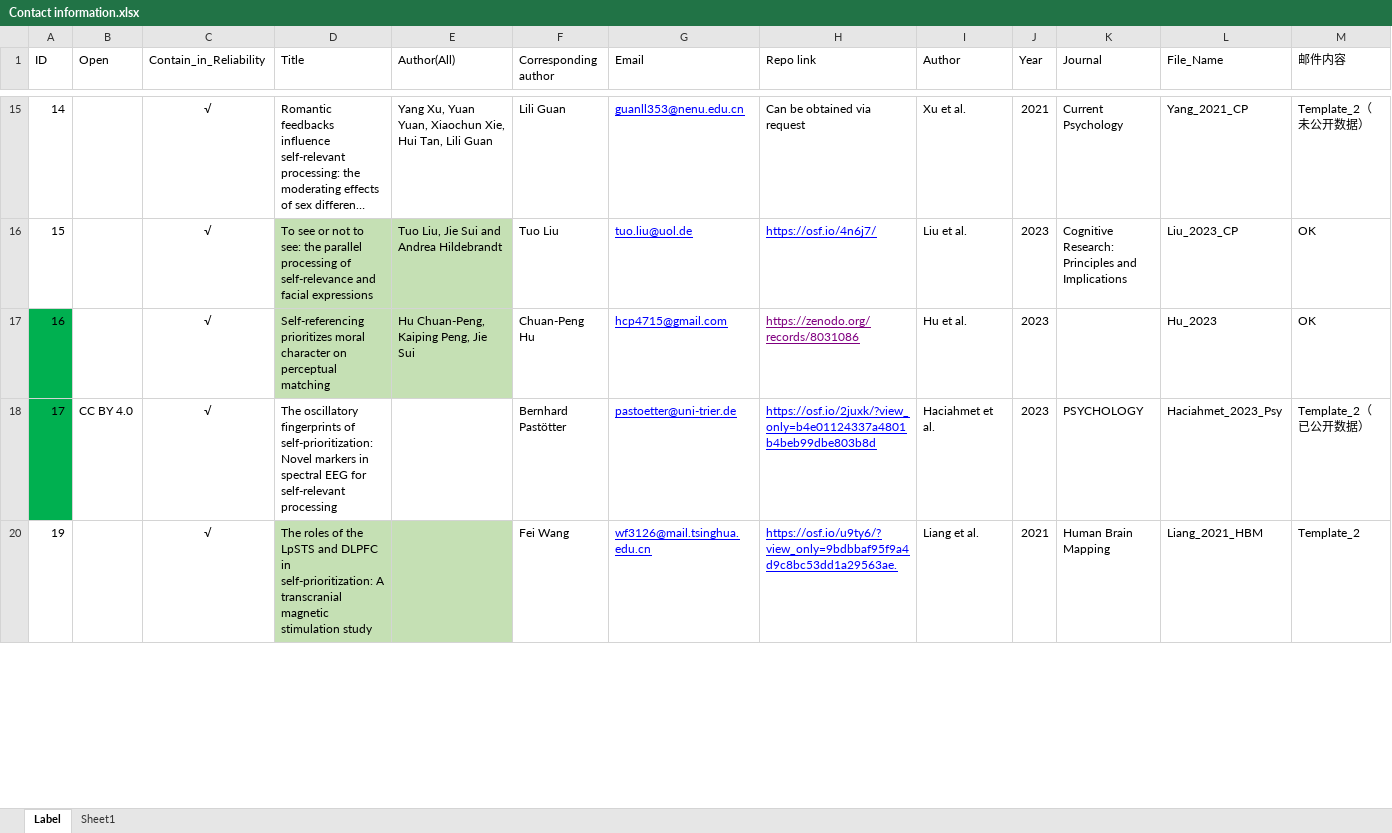
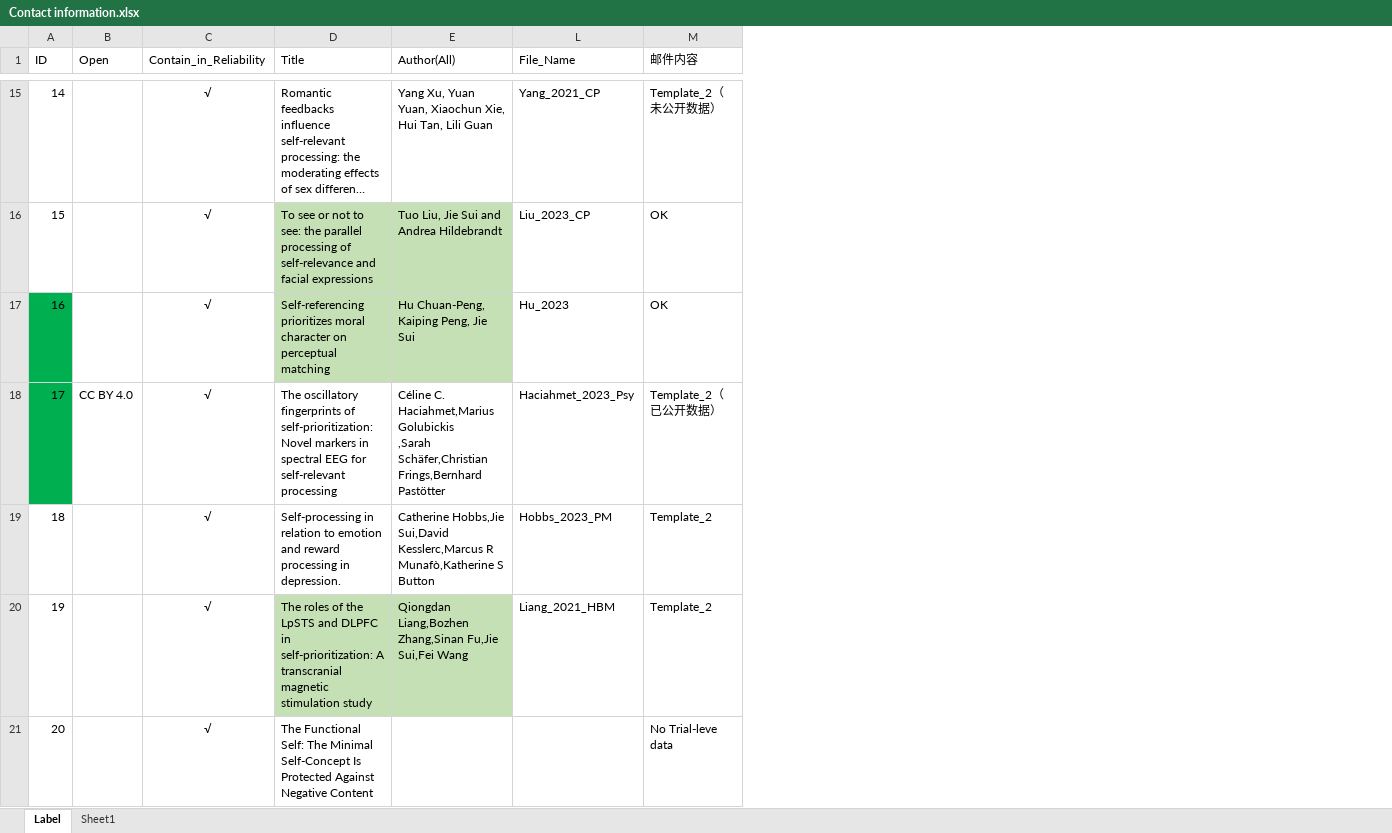
Before and after one commit to WangOldBig/SPE_Database, an Excel workbook: Contact information.xlsx, sheet Label, drawn as a sheet; only a part is shown, gaps mark what is left out; long unchanged cells end in …; values as stored, in another font and other column widths than the file's, no borders; removed rows and columns are numbered as before the commit, all else as after; rows hold the shown columns only; ↵ is a line break in a cell; the diff covers the shown part only; the diff names each change by its address in the sheet, - before the commit and + after, or states it on an @@ line.

```diff
--- a/Contact information.xlsx (sheet Label)
+++ b/Contact information.xlsx (sheet Label)
@@ column F (Corresponding author) hidden, rows 15-20: Lili Guan | Tuo Liu | Chuan-Peng Hu | Bernhard Pastötter | Fei Wang @@
@@ column G (Email) hidden, rows 15-20: guanll353@nenu.edu.cn | tuo.liu@uol.de | hcp4715@gmail.com | pastoetter@uni-trier.de | wf3126@mail.tsinghua.edu.cn @@
@@ column H (Repo link) hidden, rows 15-20: Can be obtained via request | https://osf.io/4n6j7/ | https://zenodo.org/records/8031086 | https://osf.io/2juxk/?view_only=b4e01124337a4801b4beb99dbe803b8d | https://osf.io/u9ty6/?view_only=9bdbbaf95f9a4d9c8bc53dd1a29563ae. @@
@@ column I (Author) hidden, rows 15-20: Xu et al. | Liu et al. | Hu et al. | Haciahmet et al. | Liang et al. @@
@@ column J (Year) hidden, rows 15-20: 2021 | 2023 | 2023 | 2023 | 2021 @@
@@ column K (Journal) hidden, rows 15-20: Current Psychology | Cognitive Research: Principles and Implications |  | PSYCHOLOGY | Human Brain Mapping @@
-E18 (Author(All)): (empty)
+E18 (Author(All)): Céline C. Haciahmet,Marius Golubickis ↵ ,Sarah Schäfer,Christian Frings,Bernhard Pastötter
+row 19: 18 |  | √ | Self-processing in relation to emotion and reward processing in depression. | Catherine Hobbs,Jie Sui,David Kesslerc,Marcus R Munafò,Katherine S Button | Hobbs_2023_PM | Template_2
-E20 (Author(All)): (empty)
+E20 (Author(All)): Qiongdan Liang,Bozhen Zhang,Sinan Fu,Jie Sui,Fei Wang
+row 21: 20 |  | √ | The Functional Self: The Minimal Self-Concept Is Protected Against Negative Content |  |  | No Trial-leve data
```
Also changed, not shown: 15 added rows, 2 hidden or unhidden rows and 3 edited cells elsewhere in this sheet, 7 other files.
